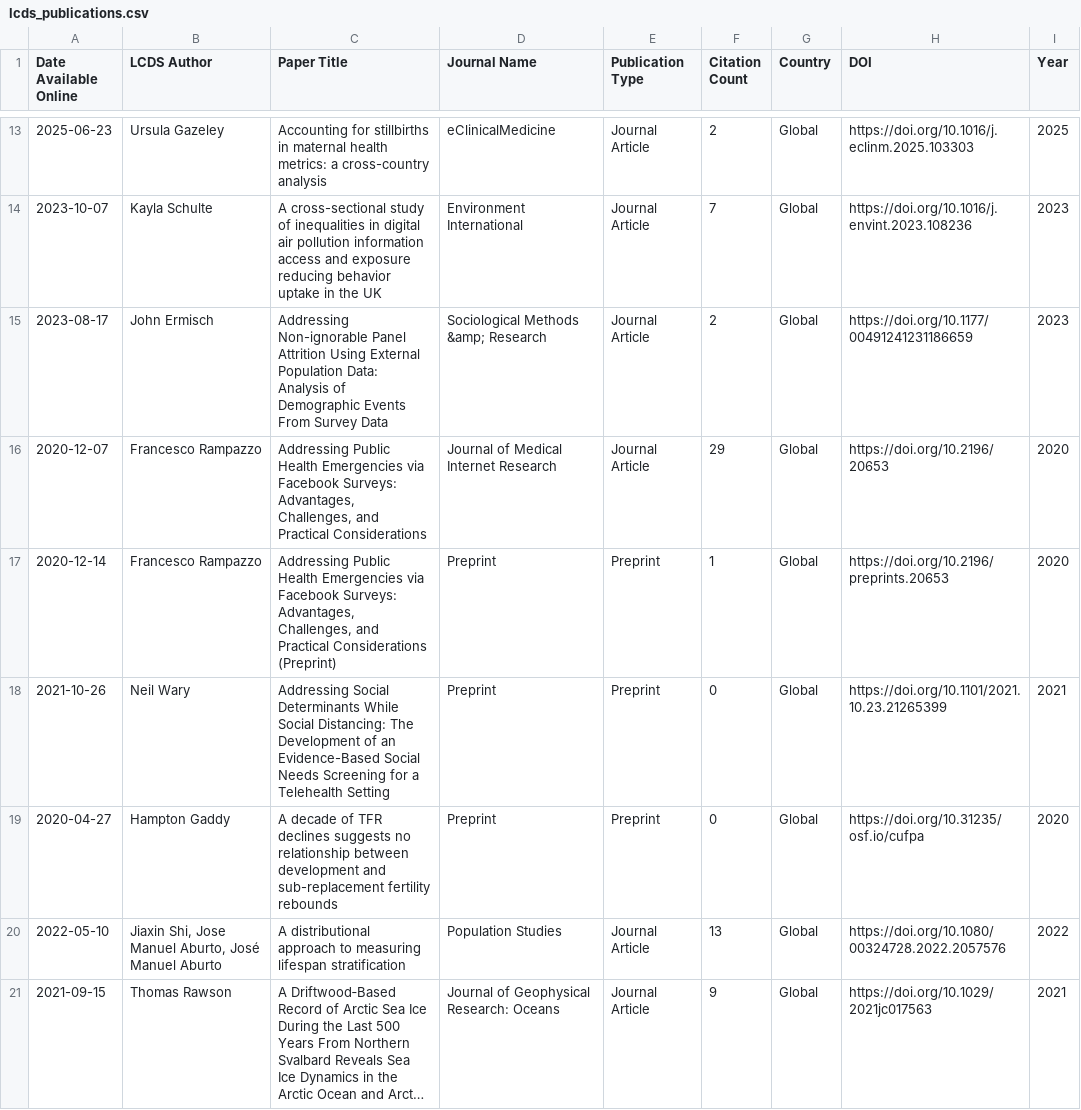
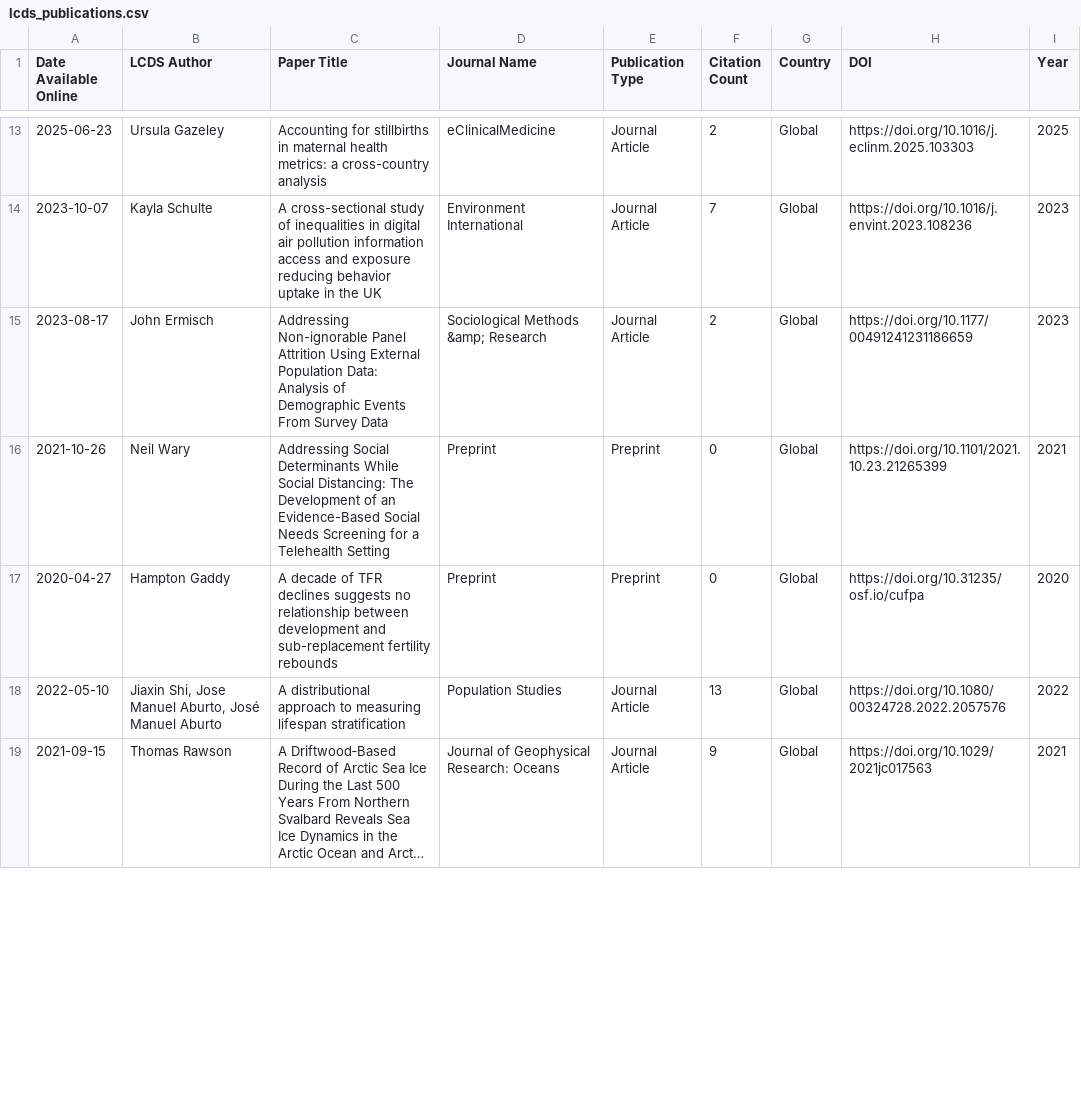
Before and after one commit to shamshxis/lcds-pubstracker, a CSV file: data/lcds_publications.csv, drawn as a sheet; only a part is shown, gaps mark what is left out; long unchanged cells end in …; removed rows and columns are numbered as before the commit, all else as after; the diff covers the shown part only; the diff names each change by its address in the sheet, - before the commit and + after, or states it on an @@ line.

```diff
--- a/data/lcds_publications.csv
+++ b/data/lcds_publications.csv
-row 16: 2020-12-07 | Francesco Rampazzo | Addressing Public Health Emergencies via Facebook Surveys: Advantages, Challenges, and Practical Considerations | Journal of Medical Internet Research | Journal Article | 29 | Global | https://doi.org/10.2196/20653 | 2020
-row 17: 2020-12-14 | Francesco Rampazzo | Addressing Public Health Emergencies via Facebook Surveys: Advantages, Challenges, and Practical Considerations (Preprint) | Preprint | Preprint | 1 | Global | https://doi.org/10.2196/preprints.20653 | 2020
```
Also changed, not shown: 4 added rows, 7 removed rows and 30 edited cells elsewhere in this file.
